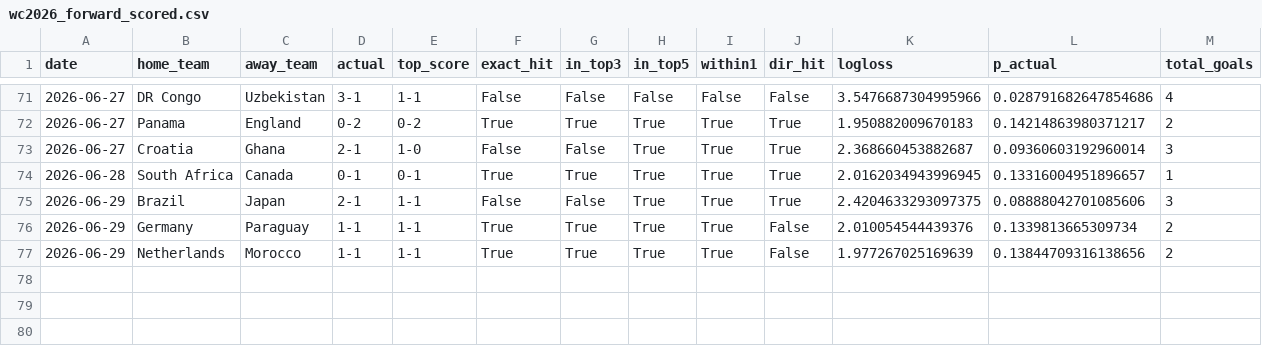
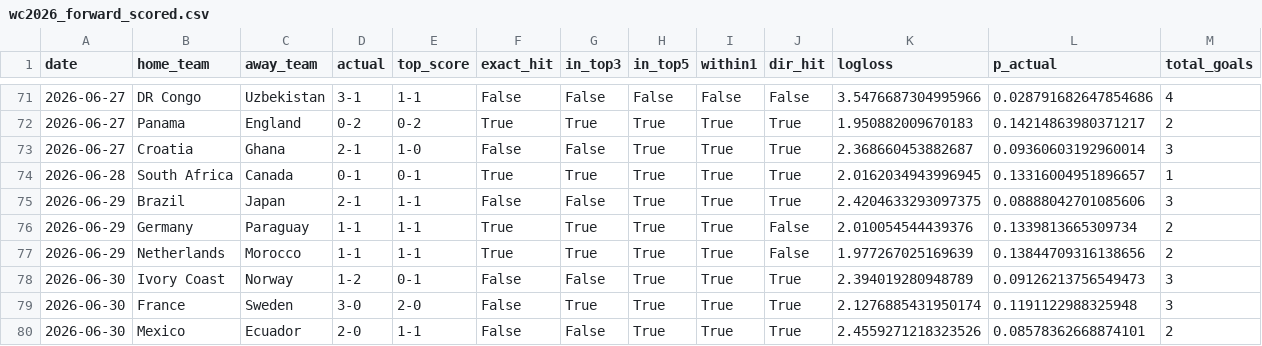
Before and after one commit to dorbarda/worldcup2026mode, a CSV file: reports/wc2026_forward_scored.csv, drawn as a sheet; only a part is shown, gaps mark what is left out; rows hold the shown columns only; the diff names each change by its address in the sheet, - before the commit and + after, or states it on an @@ line.

```diff
--- a/reports/wc2026_forward_scored.csv
+++ b/reports/wc2026_forward_scored.csv
+row 78: 2026-06-30 | Ivory Coast | Norway | 1-2 | 0-1 | False | False | True | True | True | 2.394019280948789 | 0.09126213756549473 | 3
+row 79: 2026-06-30 | France | Sweden | 3-0 | 2-0 | False | True | True | True | True | 2.1276885431950174 | 0.1191122988325948 | 3
+row 80: 2026-06-30 | Mexico | Ecuador | 2-0 | 1-1 | False | False | True | True | True | 2.4559271218323526 | 0.08578362668874101 | 2
```
Also changed, not shown: data/external/wc2026_forward_log.csv, data/external/wc2026_odds.csv, 5 other files.
